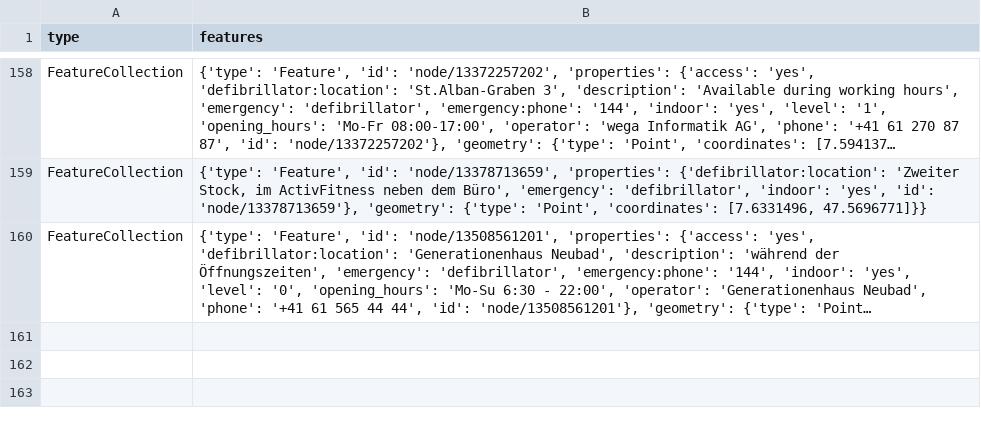
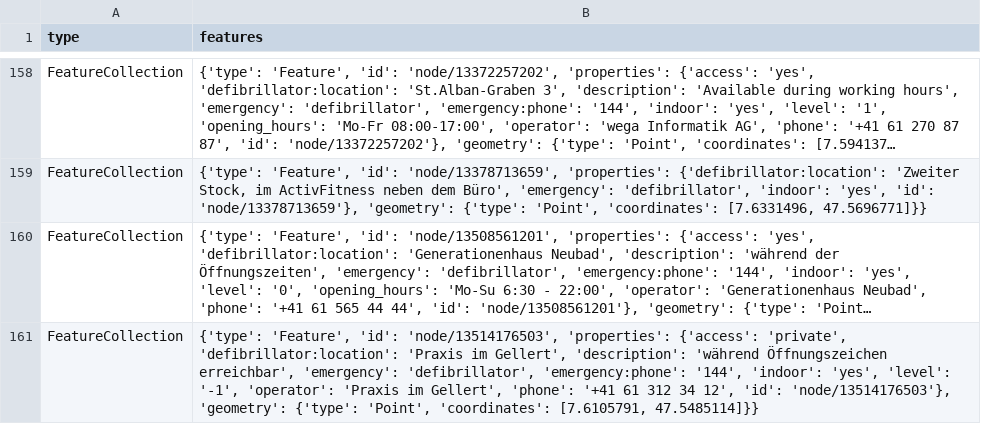
Before and after one commit to Vento-Nuenenen/defi_data, a CSV file: data/csv/defis_kt_bs.csv, drawn as a sheet; only a part is shown, gaps mark what is left out; long unchanged cells end in …; the diff names each change by its address in the sheet, - before the commit and + after, or states it on an @@ line.

```diff
--- a/data/csv/defis_kt_bs.csv
+++ b/data/csv/defis_kt_bs.csv
+row 161: FeatureCollection | {'type': 'Feature', 'id': 'node/13514176503', 'properties': {'access': 'private', 'defibrillator:location': 'Praxis im Gellert', 'description': 'während Öffnungszeichen erreichbar', 'emergency': 'defibrillator', 'emergency:phone': '144', 'indoor': 'yes', 'level': '-1', 'operator': 'Praxis im Gellert', 'phone': '+41 61 312 34 12', 'id': 'node/13514176503'}, 'geometry': {'type': 'Point', 'coordinates': [7.6105791, 47.5485114]}}
```
Also changed, not shown: data/csv/defis_dispo_knzsg.csv, data/csv/defis_kt_sg.csv, 3 other files.
